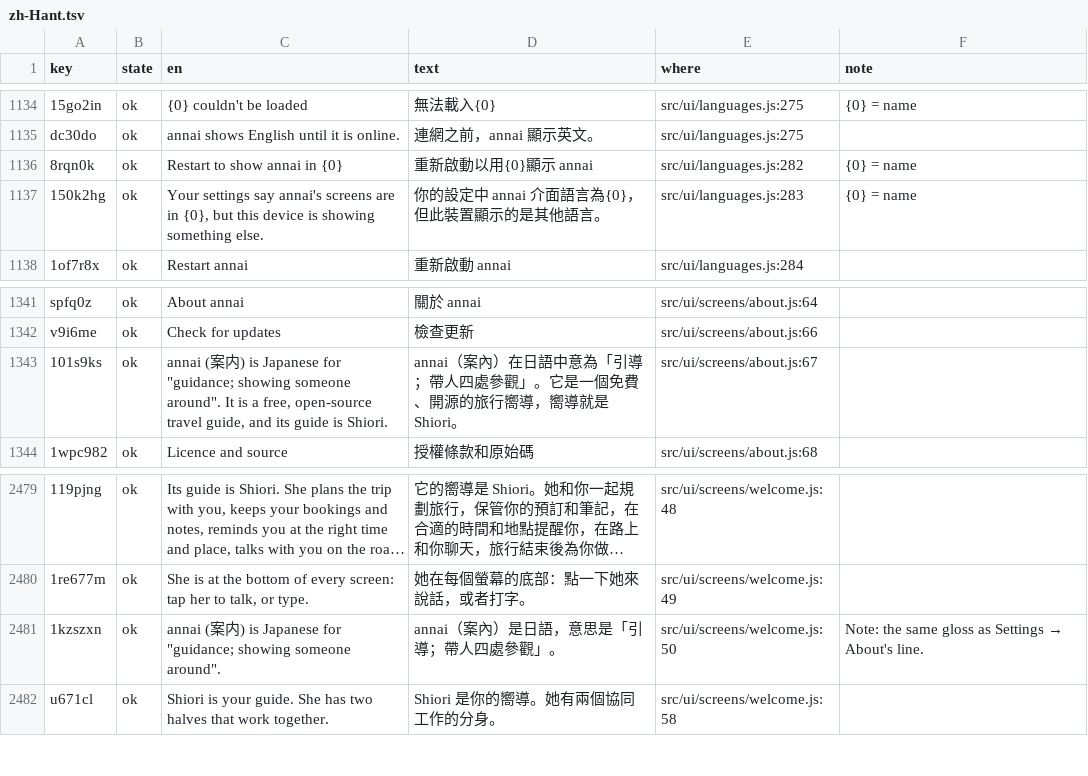
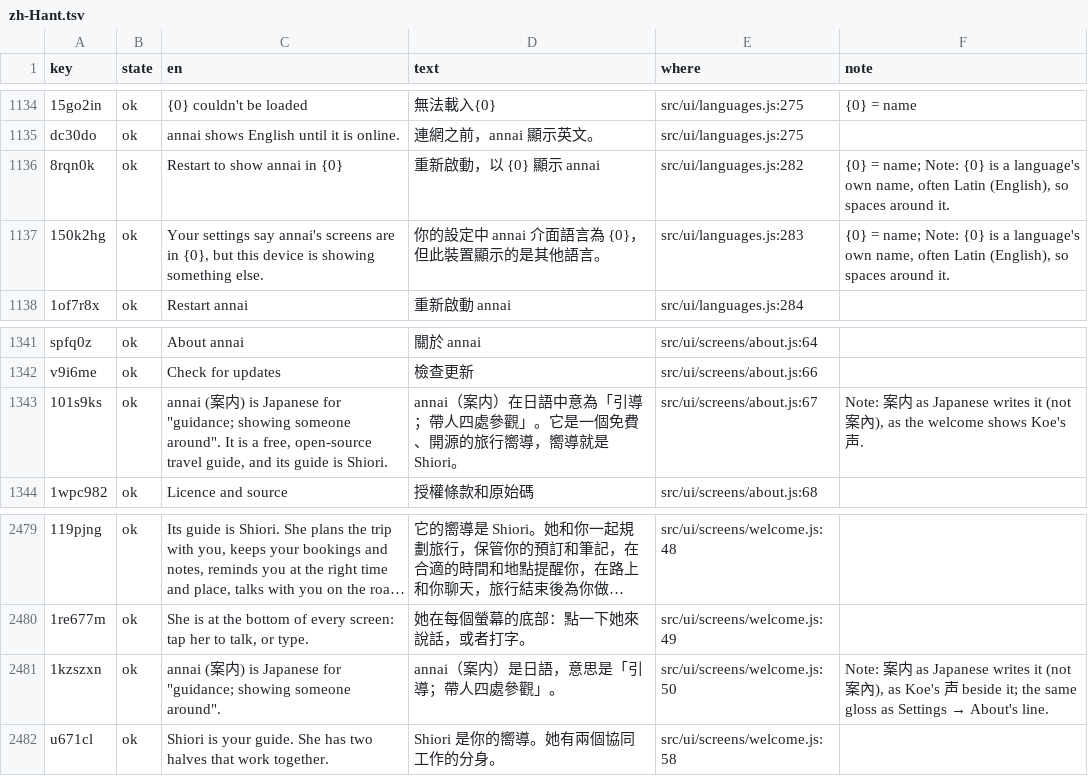
Before and after one commit to annai-guide/annai, a TSV file: l10n/zh-Hant.tsv, drawn as a sheet; only a part is shown, gaps mark what is left out; long unchanged cells end in …; the diff names each change by its address in the sheet, - before the commit and + after, or states it on an @@ line.

```diff
--- a/l10n/zh-Hant.tsv
+++ b/l10n/zh-Hant.tsv
-D1136 (text): 重新啟動以用{0}顯示 annai
+D1136 (text): 重新啟動，以 {0} 顯示 annai
-F1136:F1137 (note): {0} = name
+F1136:F1137 (note): {0} = name; Note: {0} is a language's own name, often Latin (English), so spaces around it.
-D1137 (text): 你的設定中 annai 介面語言為{0}，但此裝置顯示的是其他語言。
+D1137 (text): 你的設定中 annai 介面語言為 {0}，但此裝置顯示的是其他語言。
-D1343 (text): annai（案內）在日語…
+D1343 (text): annai（案内）在日語…
-F1343 (note): (empty)
+F1343 (note): Note: 案内 as Japanese writes it (not 案內), as the welcome shows Koe's 声.
-D2481 (text): annai（案內）是日語，意思是「引導；帶人四處參觀」。
+D2481 (text): annai（案内）是日語，意思是「引導；帶人四處參觀」。
-F2481 (note): Note: the same…
+F2481 (note): Note: 案内 as Japanese writes it (not 案內), as Koe's 声 beside it; the same…
```
Also changed, not shown: 3 other files.
